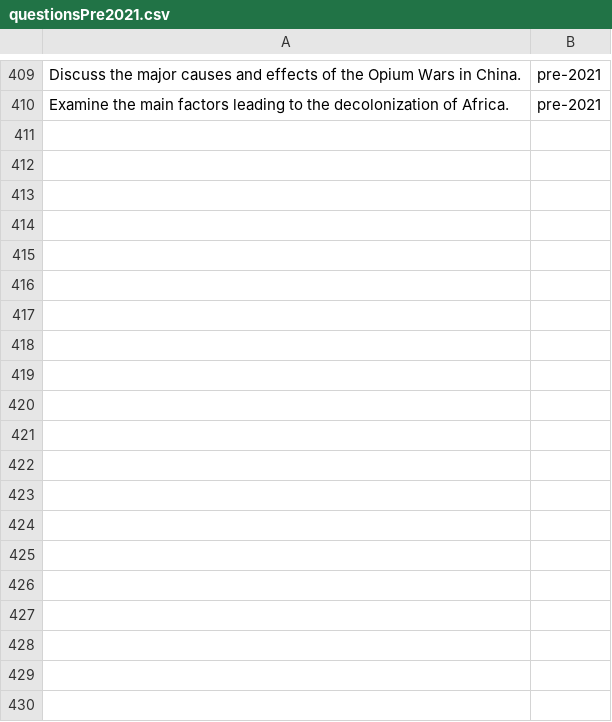
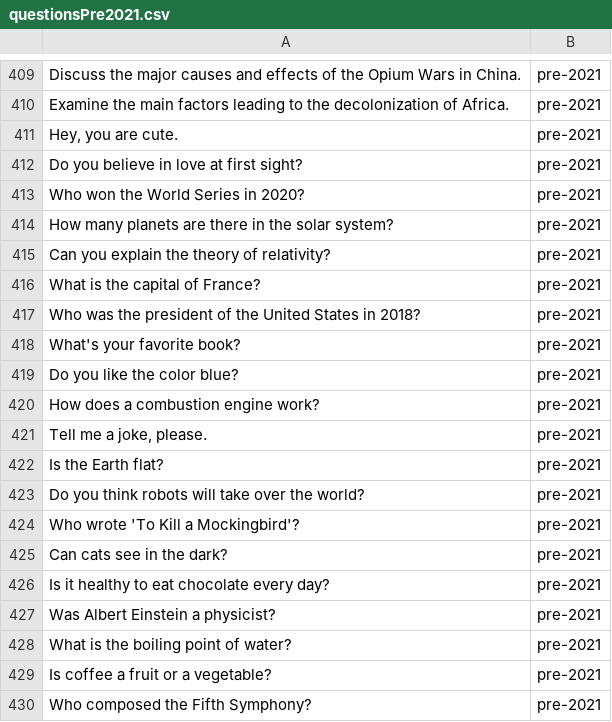
Before and after one commit to MightyZeebs/VoiceAI, a CSV file: voice_assistant_project/voice_assistant/Test_Train/questionsPre2021.csv, drawn as a sheet; only a part is shown, gaps mark what is left out; the diff covers the shown part only.

```diff
--- a/voice_assistant_project/voice_assistant/Test_Train/questionsPre2021.csv
+++ b/voice_assistant_project/voice_assistant/Test_Train/questionsPre2021.csv
@@ -410 +410,21 @@
 "Examine the main factors leading to the decolonization of Africa.","pre-2021"
+"Hey, you are cute.","pre-2021"
+"Do you believe in love at first sight?","pre-2021"
+"Who won the World Series in 2020?","pre-2021"
+"How many planets are there in the solar system?","pre-2021"
+"Can you explain the theory of relativity?","pre-2021"
+"What is the capital of France?","pre-2021"
+"Who was the president of the United States in 2018?","pre-2021"
+"What's your favorite book?","pre-2021"
+"Do you like the color blue?","pre-2021"
+"How does a combustion engine work?","pre-2021"
+"Tell me a joke, please.","pre-2021"
+"Is the Earth flat?","pre-2021"
+"Do you think robots will take over the world?","pre-2021"
+"Who wrote 'To Kill a Mockingbird'?","pre-2021"
+"Can cats see in the dark?","pre-2021"
+"Is it healthy to eat chocolate every day?","pre-2021"
+"Was Albert Einstein a physicist?","pre-2021"
+"What is the boiling point of water?","pre-2021"
+"Is coffee a fruit or a vegetable?","pre-2021"
+"Who composed the Fifth Symphony?","pre-2021"
```
Also changed, not shown: 71 added rows elsewhere in this file, 11 other files.
